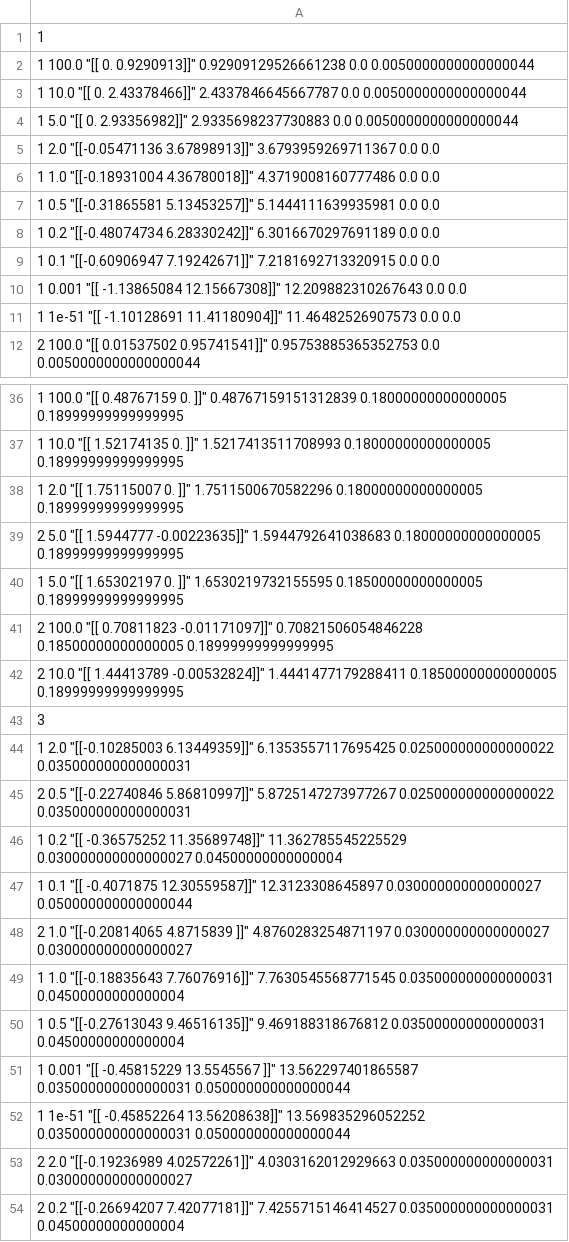
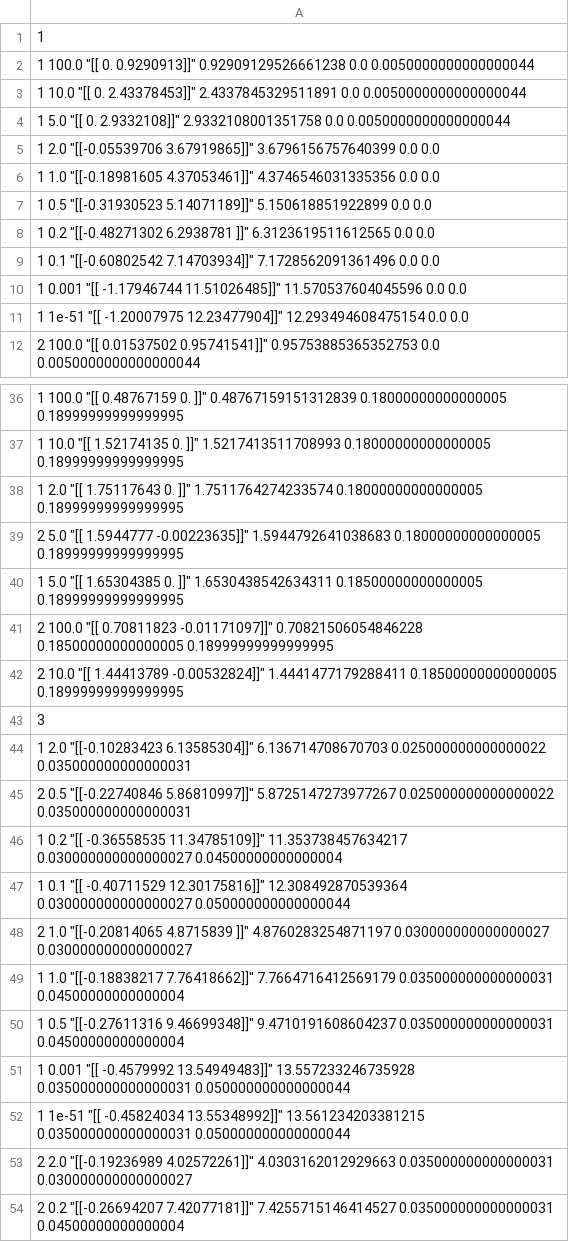
Before and after one commit to sitarapersad/6867-Project2, a CSV file: hw2_resources/updated_results.csv, drawn as a sheet; only a part is shown, gaps mark what is left out; the diff covers the shown part only.

```diff
--- a/hw2_resources/updated_results.csv
+++ b/hw2_resources/updated_results.csv
@@ -2,11 +2,11 @@
 1 100.0 "[[ 0.         0.9290913]]" 0.92909129526661238 0.0 0.0050000000000000044
-1 10.0 "[[ 0.          2.43378466]]" 2.4337846645667787 0.0 0.0050000000000000044
-1 5.0 "[[ 0.          2.93356982]]" 2.9335698237730883 0.0 0.0050000000000000044
-1 2.0 "[[-0.05471136  3.67898913]]" 3.6793959269711367 0.0 0.0
-1 1.0 "[[-0.18931004  4.36780018]]" 4.3719008160777486 0.0 0.0
-1 0.5 "[[-0.31865581  5.13453257]]" 5.1444111639935981 0.0 0.0
-1 0.2 "[[-0.48074734  6.28330242]]" 6.3016670297691189 0.0 0.0
-1 0.1 "[[-0.60906947  7.19242671]]" 7.2181692713320915 0.0 0.0
-1 0.001 "[[ -1.13865084  12.15667308]]" 12.209882310267643 0.0 0.0
-1 1e-51 "[[ -1.10128691  11.41180904]]" 11.46482526907573 0.0 0.0
+1 10.0 "[[ 0.          2.43378453]]" 2.4337845329511891 0.0 0.0050000000000000044
+1 5.0 "[[ 0.         2.9332108]]" 2.9332108001351758 0.0 0.0050000000000000044
+1 2.0 "[[-0.05539706  3.67919865]]" 3.6796156757640399 0.0 0.0
+1 1.0 "[[-0.18981605  4.37053461]]" 4.3746546031335356 0.0 0.0
+1 0.5 "[[-0.31930523  5.14071189]]" 5.150618851922899 0.0 0.0
+1 0.2 "[[-0.48271302  6.2938781 ]]" 6.3123619511612565 0.0 0.0
+1 0.1 "[[-0.60802542  7.14703934]]" 7.1728562091361496 0.0 0.0
+1 0.001 "[[ -1.17946744  11.51026485]]" 11.570537604045596 0.0 0.0
+1 1e-51 "[[ -1.20007975  12.23477904]]" 12.293494608475154 0.0 0.0
 2 100.0 "[[ 0.01537502  0.95741541]]" 0.95753885365352753 0.0 0.0050000000000000044
@@ -37,5 +37,5 @@
 1 10.0 "[[ 1.52174135  0.        ]]" 1.5217413511708993 0.18000000000000005 0.18999999999999995
-1 2.0 "[[ 1.75115007  0.        ]]" 1.7511500670582296 0.18000000000000005 0.18999999999999995
+1 2.0 "[[ 1.75117643  0.        ]]" 1.7511764274233574 0.18000000000000005 0.18999999999999995
 2 5.0 "[[ 1.5944777  -0.00223635]]" 1.5944792641038683 0.18000000000000005 0.18999999999999995
-1 5.0 "[[ 1.65302197  0.        ]]" 1.6530219732155595 0.18500000000000005 0.18999999999999995
+1 5.0 "[[ 1.65304385  0.        ]]" 1.6530438542634311 0.18500000000000005 0.18999999999999995
 2 100.0 "[[ 0.70811823 -0.01171097]]" 0.70821506054846228 0.18500000000000005 0.18999999999999995
@@ -43,11 +43,11 @@
 3
-1 2.0 "[[-0.10285003  6.13449359]]" 6.1353557117695425 0.025000000000000022 0.035000000000000031
+1 2.0 "[[-0.10283423  6.13585304]]" 6.136714708670703 0.025000000000000022 0.035000000000000031
 2 0.5 "[[-0.22740846  5.86810997]]" 5.8725147273977267 0.025000000000000022 0.035000000000000031
-1 0.2 "[[ -0.36575252  11.35689748]]" 11.362785545225529 0.030000000000000027 0.04500000000000004
-1 0.1 "[[ -0.4071875   12.30559587]]" 12.3123308645897 0.030000000000000027 0.050000000000000044
+1 0.2 "[[ -0.36558535  11.34785109]]" 11.353738457634217 0.030000000000000027 0.04500000000000004
+1 0.1 "[[ -0.40711529  12.30175816]]" 12.308492870539364 0.030000000000000027 0.050000000000000044
 2 1.0 "[[-0.20814065  4.8715839 ]]" 4.8760283254871197 0.030000000000000027 0.030000000000000027
-1 1.0 "[[-0.18835643  7.76076916]]" 7.7630545568771545 0.035000000000000031 0.04500000000000004
-1 0.5 "[[-0.27613043  9.46516135]]" 9.469188318676812 0.035000000000000031 0.04500000000000004
-1 0.001 "[[ -0.45815229  13.5545567 ]]" 13.562297401865587 0.035000000000000031 0.050000000000000044
-1 1e-51 "[[ -0.45852264  13.56208638]]" 13.569835296052252 0.035000000000000031 0.050000000000000044
+1 1.0 "[[-0.18838217  7.76418662]]" 7.7664716412569179 0.035000000000000031 0.04500000000000004
+1 0.5 "[[-0.27611316  9.46699348]]" 9.4710191608604237 0.035000000000000031 0.04500000000000004
+1 0.001 "[[ -0.4579992   13.54949483]]" 13.557233246735928 0.035000000000000031 0.050000000000000044
+1 1e-51 "[[ -0.45824034  13.55348992]]" 13.561234203381215 0.035000000000000031 0.050000000000000044
 2 2.0 "[[-0.19236989  4.02572261]]" 4.0303162012929663 0.035000000000000031 0.030000000000000027
```
Also changed, not shown: 17 edited cells elsewhere in this file, 5 other files.
